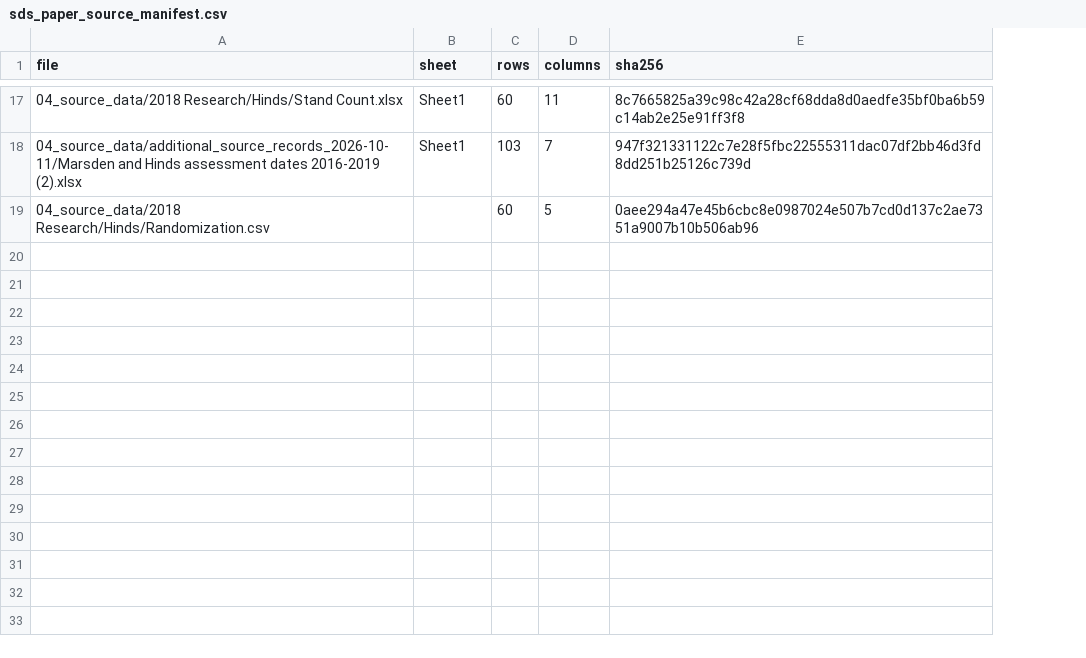
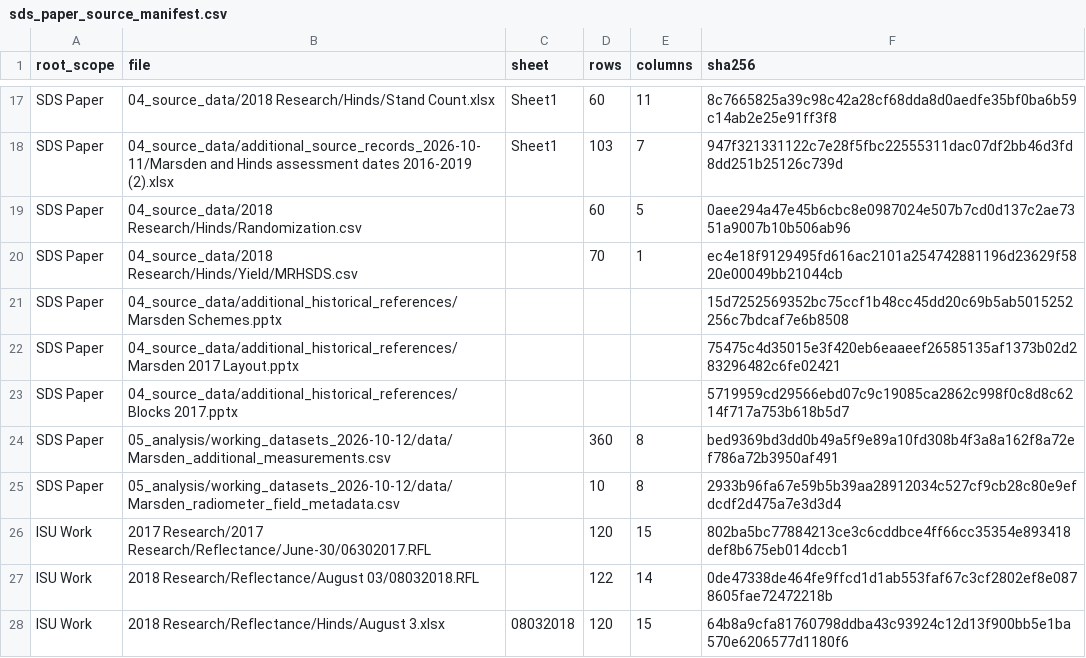
Before and after one commit to MohsinRamay/Remote-sensing-of-Soybean-Sudden-Death-Syndrome, a CSV file: audit/evidence/sds_paper_source_manifest.csv, drawn as a sheet; only a part is shown, gaps mark what is left out; the diff covers the shown part only; the diff names each change by its address in the sheet, - before the commit and + after, or states it on an @@ line.

Commit message:
Corroborate SDS plot assignments with archived field records

```diff
--- a/audit/evidence/sds_paper_source_manifest.csv
+++ b/audit/evidence/sds_paper_source_manifest.csv
+column A (root_scope), rows 17-19: all SDS Paper
+row 20: SDS Paper | 04_source_data/2018 Research/Hinds/Yield/MRHSDS.csv |  | 70 | 1 | ec4e18f9129495fd616ac2101a254742881196d23629f5820e00049bb21044cb
+row 21: SDS Paper | 04_source_data/additional_historical_references/Marsden Schemes.pptx |  |  |  | 15d7252569352bc75ccf1b48cc45dd20c69b5ab5015252256c7bdcaf7e6b8508
+row 22: SDS Paper | 04_source_data/additional_historical_references/Marsden 2017 Layout.pptx |  |  |  | 75475c4d35015e3f420eb6eaaeef26585135af1373b02d283296482c6fe02421
+row 23: SDS Paper | 04_source_data/additional_historical_references/Blocks 2017.pptx |  |  |  | 5719959cd29566ebd07c9c19085ca2862c998f0c8d8c6214f717a753b618b5d7
+row 24: SDS Paper | 05_analysis/working_datasets_2026-10-12/data/Marsden_additional_measurements.csv |  | 360 | 8 | bed9369bd3dd0b49a5f9e89a10fd308b4f3a8a162f8a72ef786a72b3950af491
+row 25: SDS Paper | 05_analysis/working_datasets_2026-10-12/data/Marsden_radiometer_field_metadata.csv |  | 10 | 8 | 2933b96fa67e59b5b39aa28912034c527cf9cb28c80e9efdcdf2d475a7e3d3d4
+row 26: ISU Work | 2017 Research/2017 Research/Reflectance/June-30/06302017.RFL |  | 120 | 15 | 802ba5bc77884213ce3c6cddbce4ff66cc35354e893418def8b675eb014dccb1
+row 27: ISU Work | 2018 Research/Reflectance/August 03/08032018.RFL |  | 122 | 14 | 0de47338de464fe9ffcd1d1ab553faf67c3cf2802ef8e0878605fae72472218b
+row 28: ISU Work | 2018 Research/Reflectance/Hinds/August 3.xlsx | 08032018 | 120 | 15 | 64b8a9cfa81760798ddba43c93924c12d13f900bb5e1ba570e6206577d1180f6
```
Also changed, not shown: 8 added rows elsewhere in this file, audit/tables/candidate_units.csv, audit/tables/marsden2019_identifier_pairs.csv, 25 other files.
